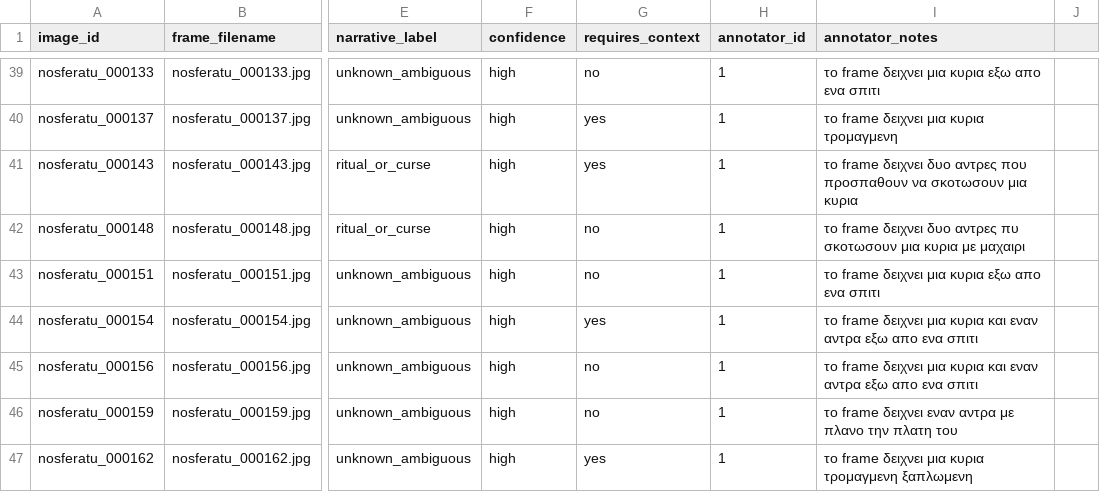
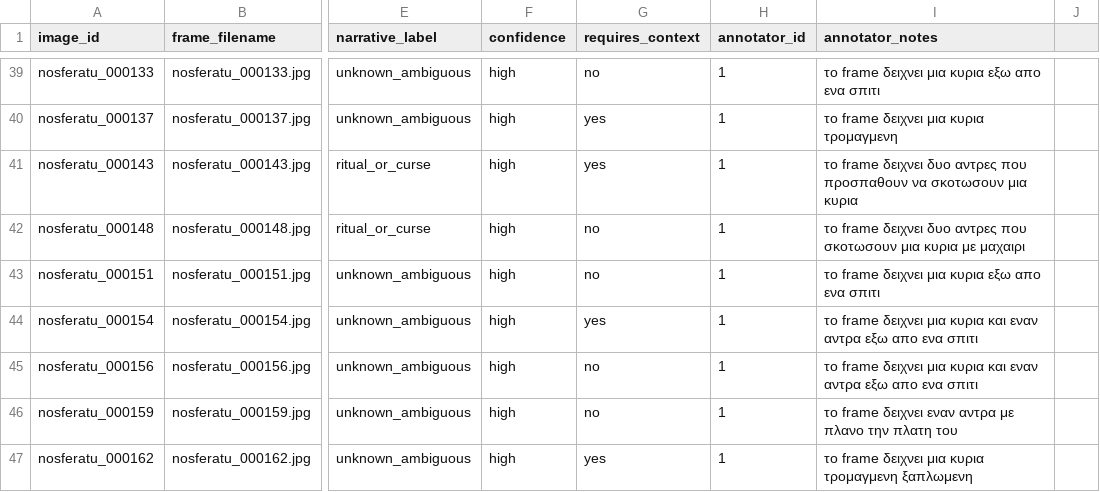
Before and after one commit to nikolakati/fokia, a CSV file: data/annotations.csv, drawn as a sheet; only a part is shown, gaps mark what is left out; the diff names each change by its address in the sheet, - before the commit and + after, or states it on an @@ line.

```diff
--- a/data/annotations.csv
+++ b/data/annotations.csv
-I42 (annotator_notes): …δυο αντρες πυ σκοτωσουν μια…
+I42 (annotator_notes): …δυο αντρες που σκοτωσουν μια…
```
Also changed, not shown: 1 other file.
